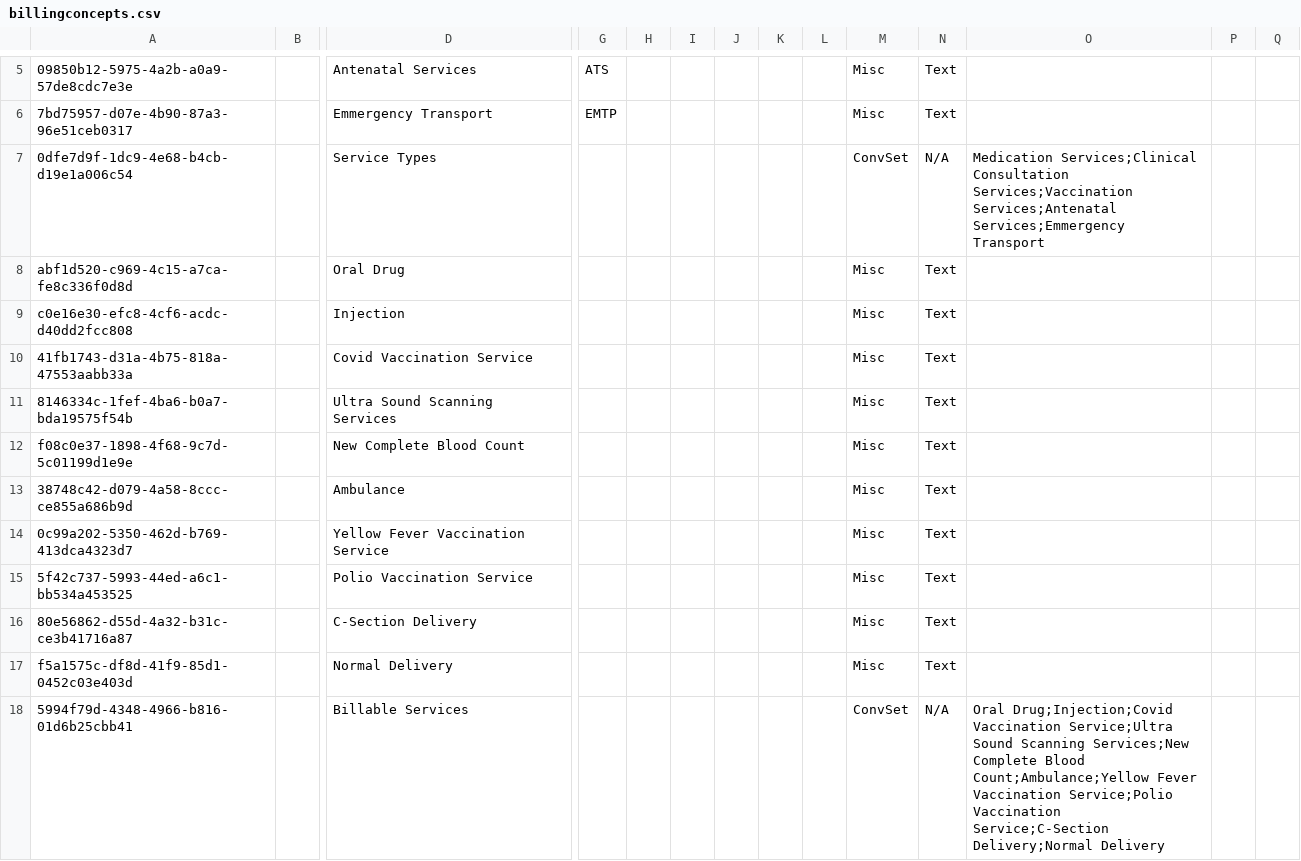
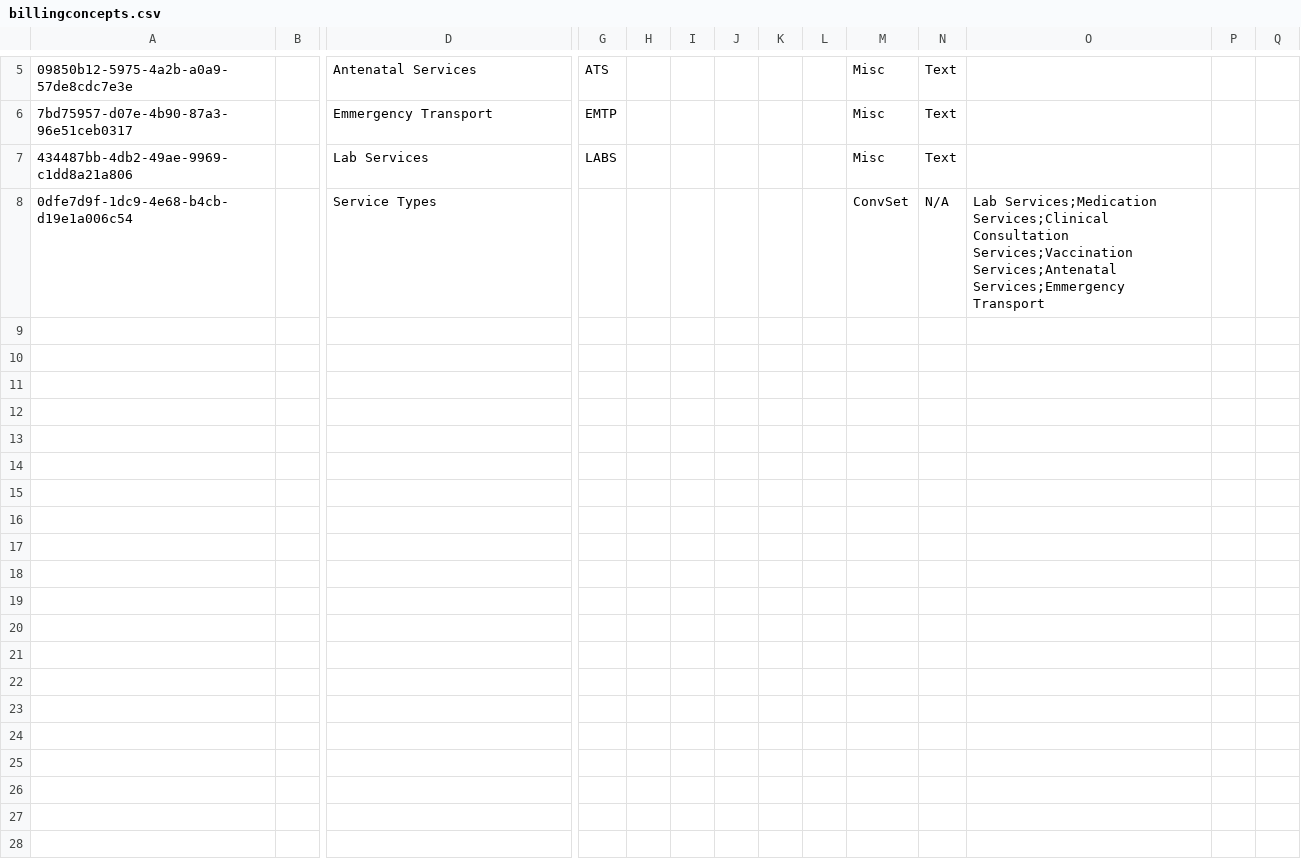
Before and after one commit to isaac-maya/UVL-EMR, a CSV file: sites/mugamba/configs/openmrs/initializer_config/concepts/billingconcepts.csv, drawn as a sheet; only a part is shown, gaps mark what is left out; removed rows and columns are numbered as before the commit, all else as after; rows hold the shown columns only; the diff names each change by its address in the sheet, - before the commit and + after, or states it on an @@ line.

Commit message:
Test adding billable lab services via liquibase

```diff
--- a/sites/mugamba/configs/openmrs/initializer_config/concepts/billingconcepts.csv
+++ b/sites/mugamba/configs/openmrs/initializer_config/concepts/billingconcepts.csv
+row 7: 434487bb-4db2-49ae-9969-c1dd8a21a806 |  | Lab Services | LABS |  |  |  |  |  | Misc | Text
-O8: Medication Services;Clinical Consultation…
+O8: Lab Services;Medication Services;Clinical Consultation…
-row 8: abf1d520-c969-4c15-a7ca-fe8c336f0d8d |  | Oral Drug |  |  |  |  |  |  | Misc | Text
-row 9: c0e16e30-efc8-4cf6-acdc-d40dd2fcc808 |  | Injection |  |  |  |  |  |  | Misc | Text
-row 10: 41fb1743-d31a-4b75-818a-47553aabb33a |  | Covid Vaccination Service |  |  |  |  |  |  | Misc | Text
-row 11: 8146334c-1fef-4ba6-b0a7-bda19575f54b |  | Ultra Sound Scanning Services |  |  |  |  |  |  | Misc | Text
-row 12: f08c0e37-1898-4f68-9c7d-5c01199d1e9e |  | New Complete Blood Count |  |  |  |  |  |  | Misc | Text
-row 13: 38748c42-d079-4a58-8ccc-ce855a686b9d |  | Ambulance |  |  |  |  |  |  | Misc | Text
-row 14: 0c99a202-5350-462d-b769-413dca4323d7 |  | Yellow Fever Vaccination Service |  |  |  |  |  |  | Misc | Text
-row 15: 5f42c737-5993-44ed-a6c1-bb534a453525 |  | Polio Vaccination Service |  |  |  |  |  |  | Misc | Text
-row 16: 80e56862-d55d-4a32-b31c-ce3b41716a87 |  | C-Section Delivery |  |  |  |  |  |  | Misc | Text
-row 17: f5a1575c-df8d-41f9-85d1-0452c03e403d |  | Normal Delivery |  |  |  |  |  |  | Misc | Text
-row 18: 5994f79d-4348-4966-b816-01d6b25cbb41 |  | Billable Services |  |  |  |  |  |  | ConvSet | N/A | Oral Drug;Injection;Covid Vaccination Service;Ultra Sound Scanning Services;New Complete Blood Count;Ambulance;Yellow Fever Vaccination Service;Polio Vaccination Service;C-Section Delivery;Normal Delivery
```
Also changed, not shown: 7 other files.
